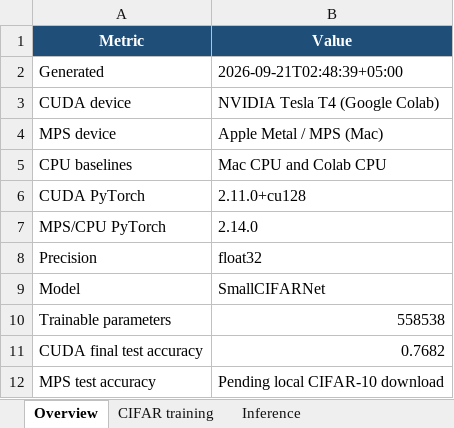
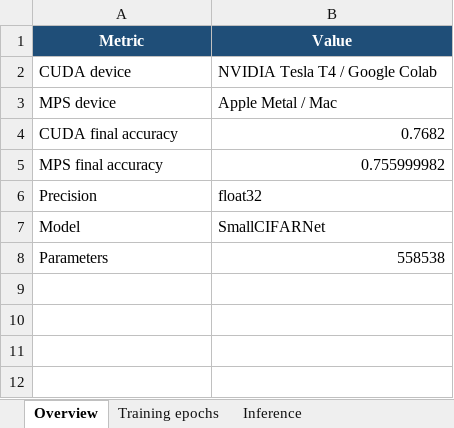
Before and after one commit to Rasreal/timer-game, an Excel workbook: developer/fall-26/metal/cifar10_benchmark_statistics.xlsx, sheet Overview, drawn as a sheet; values as stored, in another font and other column widths than the file's, no borders; removed rows and columns are numbered as before the commit, all else as after; the diff names each change by its address in the sheet, - before the commit and + after, or states it on an @@ line.

Commit message:
Record completed MPS CIFAR results

```diff
--- a/developer/fall-26/metal/cifar10_benchmark_statistics.xlsx (sheet Overview)
+++ b/developer/fall-26/metal/cifar10_benchmark_statistics.xlsx (sheet Overview)
-sheet tab: CIFAR training
+sheet tab: Training epochs
-row 2: Generated | 2026-09-21T02:48:39+05:00
-B2 (Value): NVIDIA Tesla T4 (Google Colab)
+B2 (Value): NVIDIA Tesla T4 / Google Colab
-B3 (Value): Apple Metal / MPS (Mac)
+B3 (Value): Apple Metal / Mac
-row 5: CPU baselines | Mac CPU and Colab CPU
-row 6: CUDA PyTorch | 2.11.0+cu128
-row 7: MPS/CPU PyTorch | 2.14.0
+row 4: CUDA final accuracy | 0.7682
+row 5: MPS final accuracy | 0.755999982
-A8 (Metric): Trainable parameters
+A8 (Metric): Parameters
-row 11: CUDA final test accuracy | 0.7682
-row 12: MPS test accuracy | Pending local CIFAR-10 download
```
Also changed, not shown: sheet Training epochs, sheet Inference, sheet Throughput comparison, sheet Training step, other sheet tabs, 1 other file.
